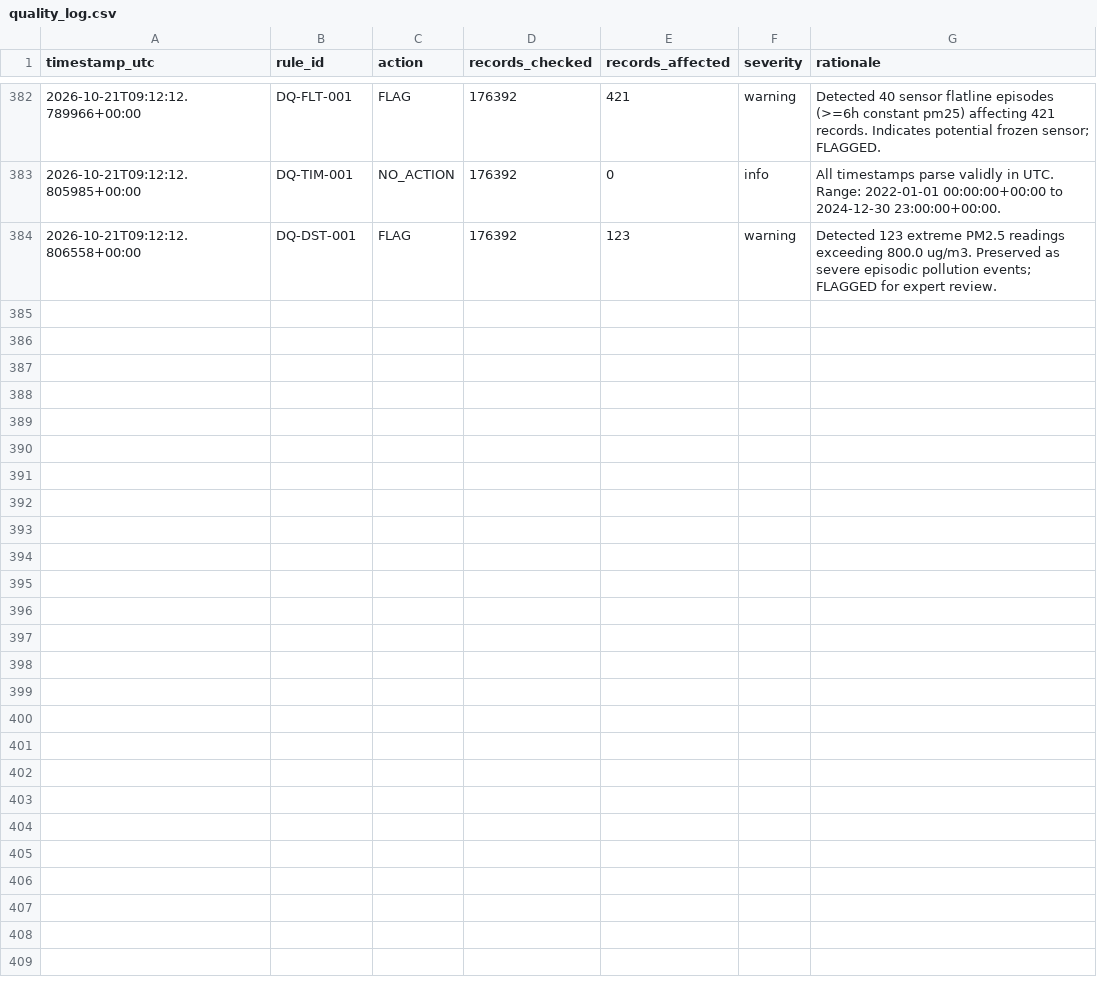
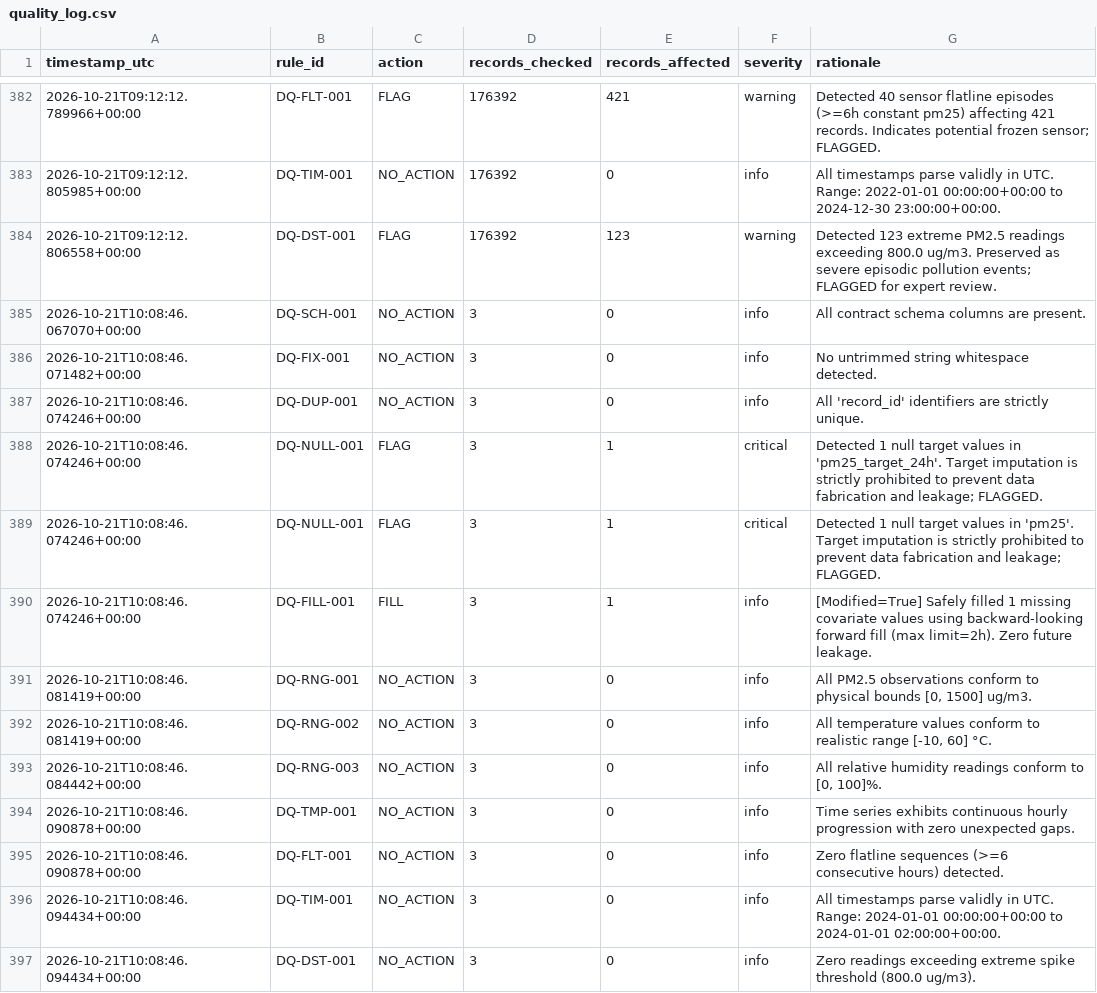
Before and after one commit to Ali-HF/HackInsight, a CSV file: reports/data_quality/quality_log.csv, drawn as a sheet; only a part is shown, gaps mark what is left out; the diff covers the shown part only; the diff names each change by its address in the sheet, - before the commit and + after, or states it on an @@ line.

```diff
--- a/reports/data_quality/quality_log.csv
+++ b/reports/data_quality/quality_log.csv
+row 385: 2026-10-21T10:08:46.067070+00:00 | DQ-SCH-001 | NO_ACTION | 3 | 0 | info | All contract schema columns are present.
+row 386: 2026-10-21T10:08:46.071482+00:00 | DQ-FIX-001 | NO_ACTION | 3 | 0 | info | No untrimmed string whitespace detected.
+row 387: 2026-10-21T10:08:46.074246+00:00 | DQ-DUP-001 | NO_ACTION | 3 | 0 | info | All 'record_id' identifiers are strictly unique.
+row 388: 2026-10-21T10:08:46.074246+00:00 | DQ-NULL-001 | FLAG | 3 | 1 | critical | Detected 1 null target values in 'pm25_target_24h'. Target imputation is strictly prohibited to prevent data fabrication and leakage; FLAGGED.
+row 389: 2026-10-21T10:08:46.074246+00:00 | DQ-NULL-001 | FLAG | 3 | 1 | critical | Detected 1 null target values in 'pm25'. Target imputation is strictly prohibited to prevent data fabrication and leakage; FLAGGED.
+row 390: 2026-10-21T10:08:46.074246+00:00 | DQ-FILL-001 | FILL | 3 | 1 | info | [Modified=True] Safely filled 1 missing covariate values using backward-looking forward fill (max limit=2h). Zero future leakage.
+row 391: 2026-10-21T10:08:46.081419+00:00 | DQ-RNG-001 | NO_ACTION | 3 | 0 | info | All PM2.5 observations conform to physical bounds [0, 1500] ug/m3.
+row 392: 2026-10-21T10:08:46.081419+00:00 | DQ-RNG-002 | NO_ACTION | 3 | 0 | info | All temperature values conform to realistic range [-10, 60] °C.
+row 393: 2026-10-21T10:08:46.084442+00:00 | DQ-RNG-003 | NO_ACTION | 3 | 0 | info | All relative humidity readings conform to [0, 100]%.
+row 394: 2026-10-21T10:08:46.090878+00:00 | DQ-TMP-001 | NO_ACTION | 3 | 0 | info | Time series exhibits continuous hourly progression with zero unexpected gaps.
+row 395: 2026-10-21T10:08:46.090878+00:00 | DQ-FLT-001 | NO_ACTION | 3 | 0 | info | Zero flatline sequences (>=6 consecutive hours) detected.
+row 396: 2026-10-21T10:08:46.094434+00:00 | DQ-TIM-001 | NO_ACTION | 3 | 0 | info | All timestamps parse validly in UTC. Range: 2024-01-01 00:00:00+00:00 to 2024-01-01 02:00:00+00:00.
+row 397: 2026-10-21T10:08:46.094434+00:00 | DQ-DST-001 | NO_ACTION | 3 | 0 | info | Zero readings exceeding extreme spike threshold (800.0 ug/m3).
```
Also changed, not shown: 13 added rows elsewhere in this file, outputs/run_history/run_log.csv, 9 other files.
